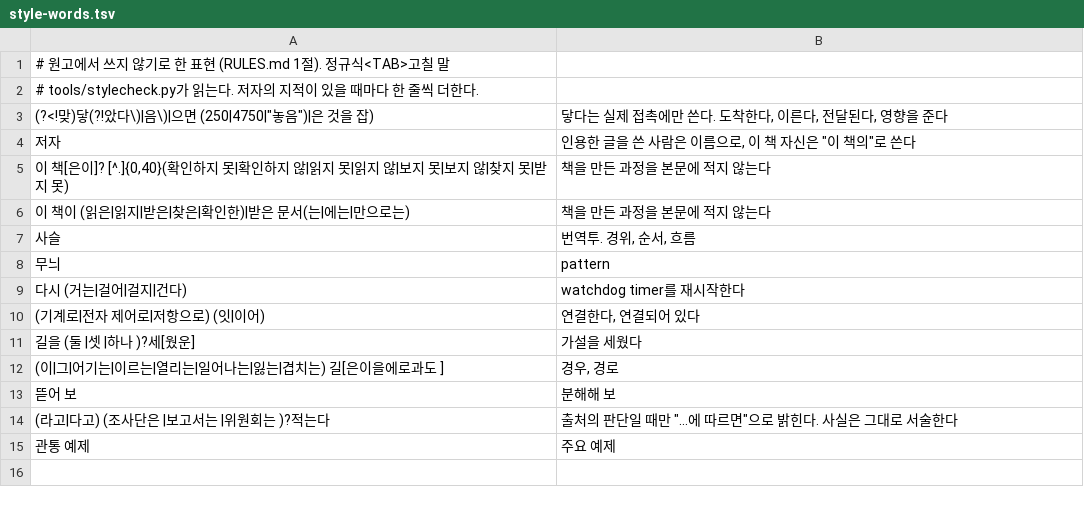
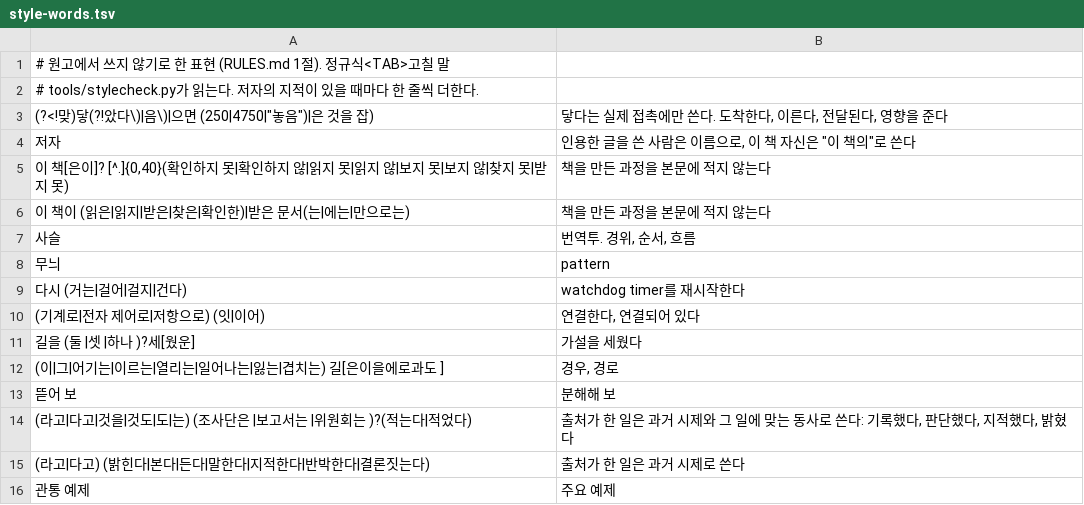
Before and after one commit to danielhongwoo/fusa, a TSV file: tools/style-words.tsv, drawn as a sheet; removed rows and columns are numbered as before the commit, all else as after; the diff names each change by its address in the sheet, - before the commit and + after, or states it on an @@ line.

```diff
--- a/tools/style-words.tsv
+++ b/tools/style-words.tsv
-row 14: (라고|다고) (조사단은 |보고서는 |위원회는 )?적는다 | 출처의 판단일 때만 "...에 따르면"으로 밝힌다. 사실은 그대로 서술한다
+row 14: (라고|다고|것을|것도|도|는) (조사단은 |보고서는 |위원회는 )?(적는다|적었다) | 출처가 한 일은 과거 시제와 그 일에 맞는 동사로 쓴다: 기록했다, 판단했다, 지적했다, 밝혔다
+row 15: (라고|다고) (밝힌다|본다|든다|말한다|지적한다|반박한다|결론짓는다) | 출처가 한 일은 과거 시제로 쓴다
```
Also changed, not shown: 2 other files.
